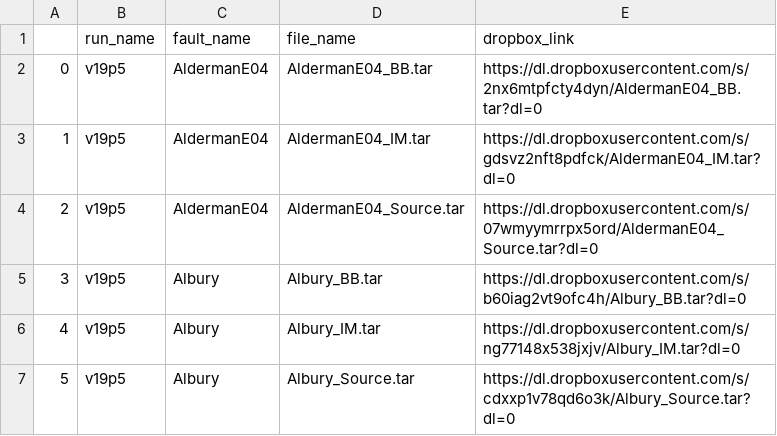
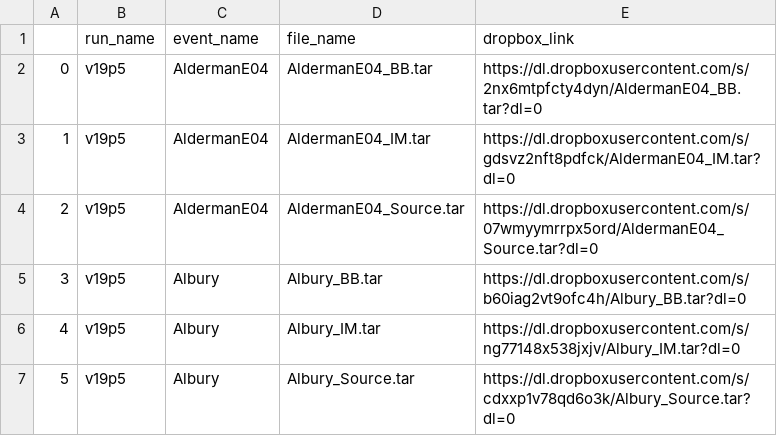
Before and after one commit to ucgmsim/NZEQDatasets, a CSV file: cs_api/db/resources/dropbox.csv, drawn as a sheet; only a part is shown.

```diff
--- a/cs_api/db/resources/dropbox.csv
+++ b/cs_api/db/resources/dropbox.csv
@@ -1,2 +1,2 @@
-,run_name,fault_name,file_name,dropbox_link
+,run_name,event_name,file_name,dropbox_link
 0,v19p5,AldermanE04,AldermanE04_BB.tar,https://dl.dropboxusercontent.com/s/2nx6mtpfcty4dyn/AldermanE04_BB.tar?dl=0
```
Also changed, not shown: 33 other files.
